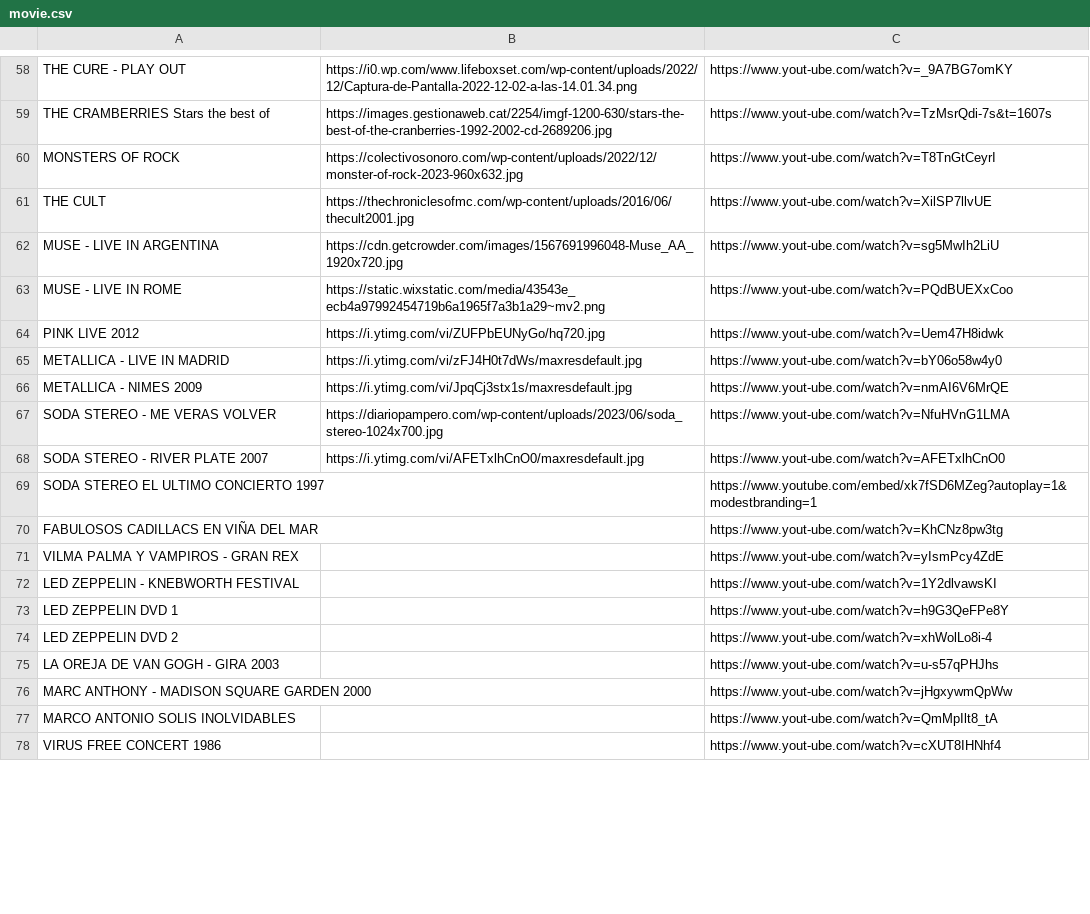
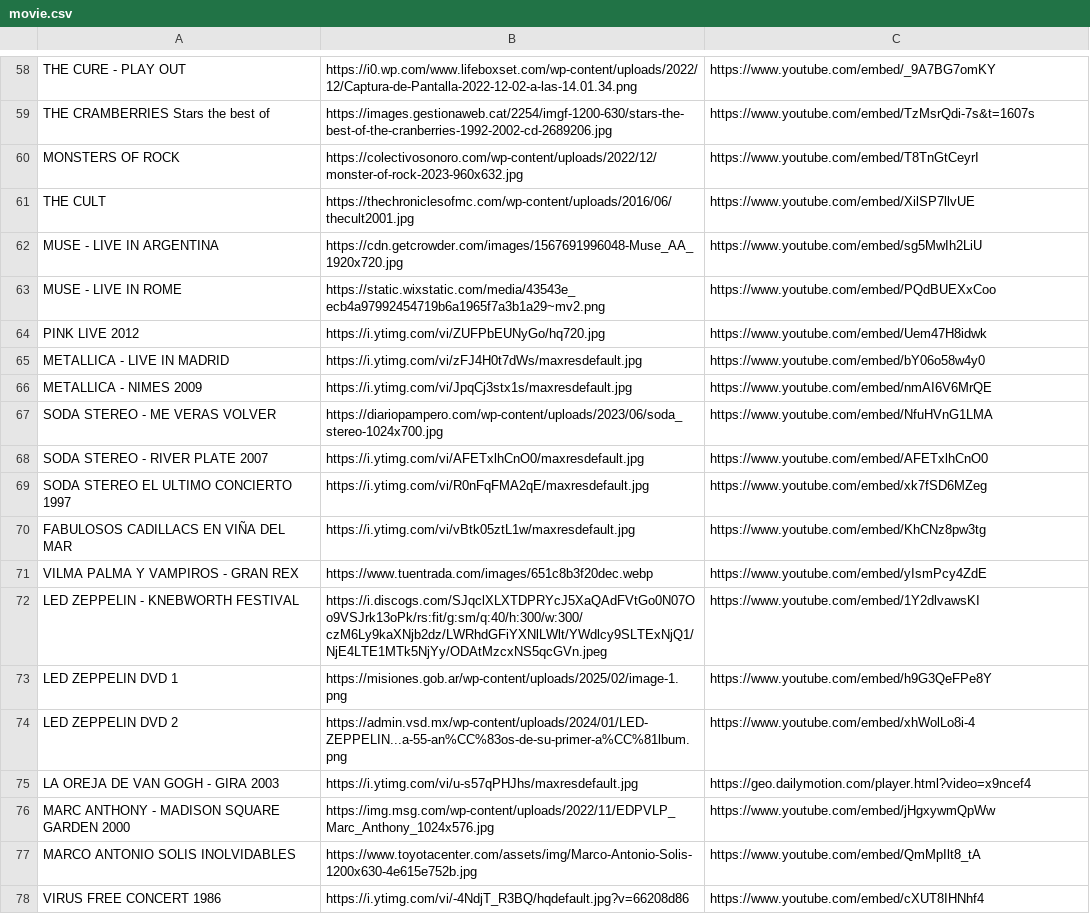
Before and after one commit to galvanoteca2001/FLOW, a CSV file: movie.csv, drawn as a sheet; only a part is shown, gaps mark what is left out; the diff covers the shown part only; the diff names each change by its address in the sheet, - before the commit and + after, or states it on an @@ line.

```diff
--- a/movie.csv
+++ b/movie.csv
-C58: https://www.yout-ube.com/watch?v=_9A7BG7omKY
+C58: https://www.youtube.com/embed/_9A7BG7omKY
-C59: https://www.yout-ube.com/watch?v=TzMsrQdi-7s&t=1607s
+C59: https://www.youtube.com/embed/TzMsrQdi-7s&t=1607s
-C60: https://www.yout-ube.com/watch?v=T8TnGtCeyrI
+C60: https://www.youtube.com/embed/T8TnGtCeyrI
-C61: https://www.yout-ube.com/watch?v=XilSP7llvUE
+C61: https://www.youtube.com/embed/XilSP7llvUE
-C62: https://www.yout-ube.com/watch?v=sg5MwIh2LiU
+C62: https://www.youtube.com/embed/sg5MwIh2LiU
-C63: https://www.yout-ube.com/watch?v=PQdBUEXxCoo
+C63: https://www.youtube.com/embed/PQdBUEXxCoo
-C64: https://www.yout-ube.com/watch?v=Uem47H8idwk
+C64: https://www.youtube.com/embed/Uem47H8idwk
-C65: https://www.yout-ube.com/watch?v=bY06o58w4y0
+C65: https://www.youtube.com/embed/bY06o58w4y0
-C66: https://www.yout-ube.com/watch?v=nmAI6V6MrQE
+C66: https://www.youtube.com/embed/nmAI6V6MrQE
-C67: https://www.yout-ube.com/watch?v=NfuHVnG1LMA
+C67: https://www.youtube.com/embed/NfuHVnG1LMA
-C68: https://www.yout-ube.com/watch?v=AFETxlhCnO0
+C68: https://www.youtube.com/embed/AFETxlhCnO0
-B69: (empty)
+B69: https://i.ytimg.com/vi/R0nFqFMA2qE/maxresdefault.jpg
-C69: https://www.youtube.com/embed/xk7fSD6MZeg?autoplay=1&modestbranding=1
+C69: https://www.youtube.com/embed/xk7fSD6MZeg
-B70: (empty)
+B70: https://i.ytimg.com/vi/vBtk05ztL1w/maxresdefault.jpg
-C70: https://www.yout-ube.com/watch?v=KhCNz8pw3tg
+C70: https://www.youtube.com/embed/KhCNz8pw3tg
-B71: (empty)
+B71: https://www.tuentrada.com/images/651c8b3f20dec.webp
-C71: https://www.yout-ube.com/watch?v=yIsmPcy4ZdE
+C71: https://www.youtube.com/embed/yIsmPcy4ZdE
-B72: (empty)
+B72: https://i.discogs.com/SJqclXLXTDPRYcJ5XaQAdFVtGo0N07Oo9VSJrk13oPk/rs:fit/g:sm/q:40/h:300/w:300/czM6Ly9kaXNjb2dz/LWRhdGFiYXNlLWlt/YWdlcy9SLTExNjQ1/NjE4LTE1MTk5NjYy/ODAtMzcxNS5qcGVn.jpeg
-C72: https://www.yout-ube.com/watch?v=1Y2dlvawsKI
+C72: https://www.youtube.com/embed/1Y2dlvawsKI
-B73: (empty)
+B73: https://misiones.gob.ar/wp-content/uploads/2025/02/image-1.png
-C73: https://www.yout-ube.com/watch?v=h9G3QeFPe8Y
+C73: https://www.youtube.com/embed/h9G3QeFPe8Y
-B74: (empty)
+B74: https://admin.vsd.mx/wp-content/uploads/2024/01/LED-ZEPPELIN...a-55-an%CC%83os-de-su-primer-a%CC%81lbum.png
-C74: https://www.yout-ube.com/watch?v=xhWolLo8i-4
+C74: https://www.youtube.com/embed/xhWolLo8i-4
-B75: (empty)
+B75: https://i.ytimg.com/vi/u-s57qPHJhs/maxresdefault.jpg
-C75: https://www.yout-ube.com/watch?v=u-s57qPHJhs
+C75: https://geo.dailymotion.com/player.html?video=x9ncef4
-B76: (empty)
+B76: https://img.msg.com/wp-content/uploads/2022/11/EDPVLP_Marc_Anthony_1024x576.jpg
-C76: https://www.yout-ube.com/watch?v=jHgxywmQpWw
+C76: https://www.youtube.com/embed/jHgxywmQpWw
-B77: (empty)
+B77: https://www.toyotacenter.com/assets/img/Marco-Antonio-Solis-1200x630-4e615e752b.jpg
-C77: https://www.yout-ube.com/watch?v=QmMpIlt8_tA
+C77: https://www.youtube.com/embed/QmMpIlt8_tA
-B78: (empty)
+B78: https://i.ytimg.com/vi/-4NdjT_R3BQ/hqdefault.jpg?v=66208d86
-C78: https://www.yout-ube.com/watch?v=cXUT8IHNhf4
+C78: https://www.youtube.com/embed/cXUT8IHNhf4
```
Also changed, not shown: 109 edited cells elsewhere in this file.
